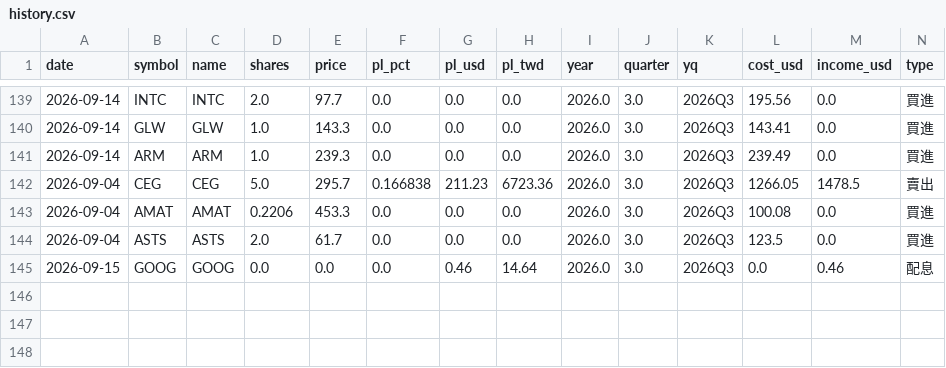
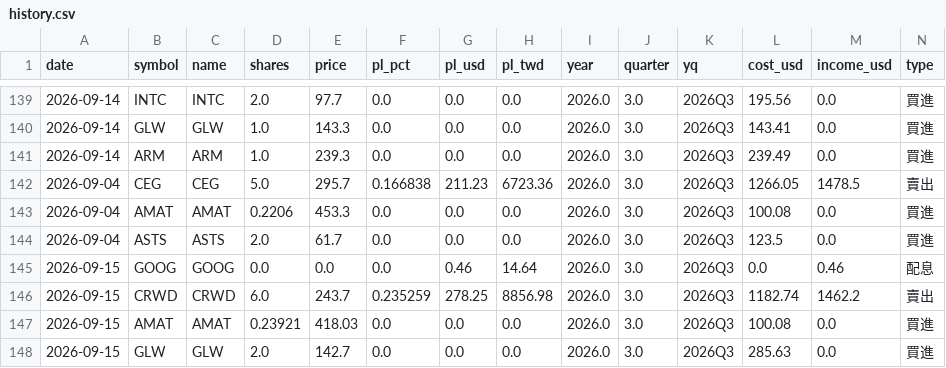
Before and after one commit to ymt1001816-cyber/my-stock-app, a CSV file: history.csv, drawn as a sheet; only a part is shown, gaps mark what is left out; rows hold the shown columns only; the diff names each change by its address in the sheet, - before the commit and + after, or states it on an @@ line.

Commit message:
新增交易紀錄 history.csv

```diff
--- a/history.csv
+++ b/history.csv
+row 146: 2026-09-15 | CRWD | CRWD | 6.0 | 243.7 | 0.235259 | 278.25 | 8856.98 | 2026.0 | 3.0 | 2026Q3 | 1182.74 | 1462.2 | 賣出
+row 147: 2026-09-15 | AMAT | AMAT | 0.23921 | 418.03 | 0.0 | 0.0 | 0.0 | 2026.0 | 3.0 | 2026Q3 | 100.08 | 0.0 | 買進
+row 148: 2026-09-15 | GLW | GLW | 2.0 | 142.7 | 0.0 | 0.0 | 0.0 | 2026.0 | 3.0 | 2026Q3 | 285.63 | 0.0 | 買進
```
